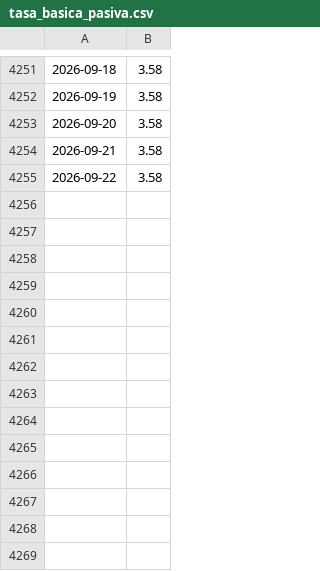
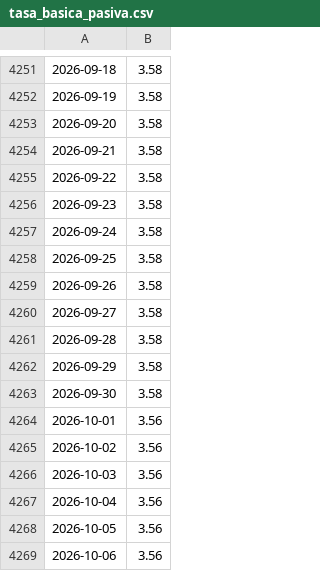
Before and after one commit to Tavo-0305/crc-usd-forecast, a CSV file: src/raw_data/tasa_basica_pasiva.csv, drawn as a sheet; only a part is shown, gaps mark what is left out.

```diff
--- a/src/raw_data/tasa_basica_pasiva.csv
+++ b/src/raw_data/tasa_basica_pasiva.csv
@@ -4255 +4255,15 @@
 2026-09-22,3.58
+2026-09-23,3.58
+2026-09-24,3.58
+2026-09-25,3.58
+2026-09-26,3.58
+2026-09-27,3.58
+2026-09-28,3.58
+2026-09-29,3.58
+2026-09-30,3.58
+2026-10-01,3.56
+2026-10-02,3.56
+2026-10-03,3.56
+2026-10-04,3.56
+2026-10-05,3.56
+2026-10-06,3.56
```
Also changed, not shown: src/raw_data/modeloFlotacion.csv, src/raw_data/reservas_internacionales.csv, 3 other files.
